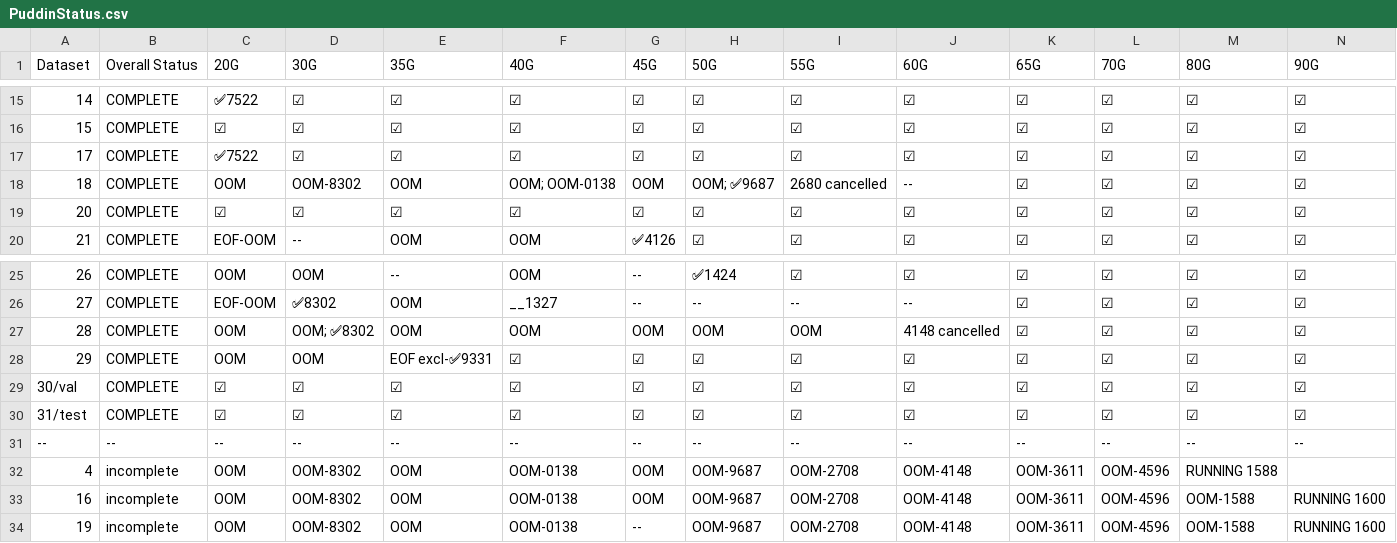
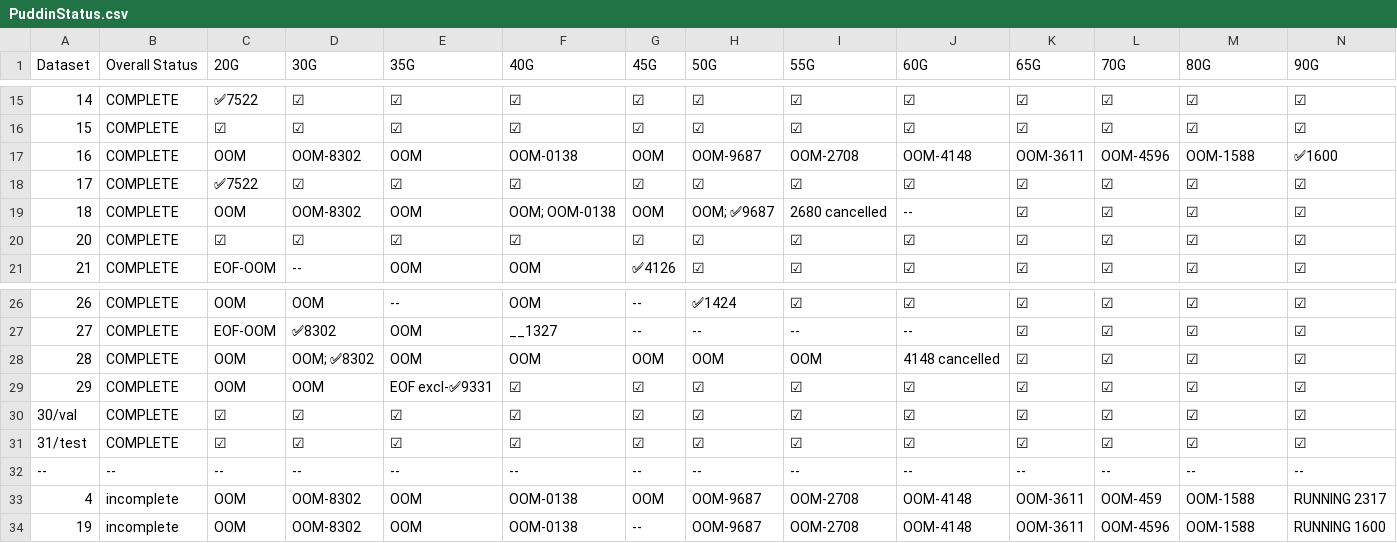
Before and after one commit to MatsRooth/puddin, a CSV file: PuddinStatus.csv, drawn as a sheet; only a part is shown, gaps mark what is left out.

Commit message:
update `PuddinStatus.csv` to current: `16` has finished! 🤩 Only `19` and `04` running still.

```diff
--- a/PuddinStatus.csv
+++ b/PuddinStatus.csv
@@ -16,2 +16,3 @@ Dataset,Overall Status,20G,30G,35G,40G,45G,50G,55G,60G,65G,70G,80G,90G
 15,COMPLETE,☑,☑,☑,☑,☑,☑,☑,☑,☑,☑,☑,☑
+16,COMPLETE,OOM,OOM-8302,OOM,OOM-0138,OOM,OOM-9687,OOM-2708,OOM-4148,OOM-3611,OOM-4596,OOM-1588,✅1600
 17,COMPLETE,✅7522,☑,☑,☑,☑,☑,☑,☑,☑,☑,☑,☑
@@ -31,4 +32,3 @@ Dataset,Overall Status,20G,30G,35G,40G,45G,50G,55G,60G,65G,70G,80G,90G
 --,--,--,--,--,--,--,--,--,--,--,--,--,--
-4,incomplete,OOM,OOM-8302,OOM,OOM-0138,OOM,OOM-9687,OOM-2708,OOM-4148,OOM-3611,OOM-4596,RUNNING 1588,
-16,incomplete,OOM,OOM-8302,OOM,OOM-0138,OOM,OOM-9687,OOM-2708,OOM-4148,OOM-3611,OOM-4596,OOM-1588,RUNNING 1600
+4,incomplete,OOM,OOM-8302,OOM,OOM-0138,OOM,OOM-9687,OOM-2708,OOM-4148,OOM-3611,OOM-459,OOM-1588,RUNNING 2317
 19,incomplete,OOM,OOM-8302,OOM,OOM-0138,--,OOM-9687,OOM-2708,OOM-4148,OOM-3611,OOM-4596,OOM-1588,RUNNING 1600
```
